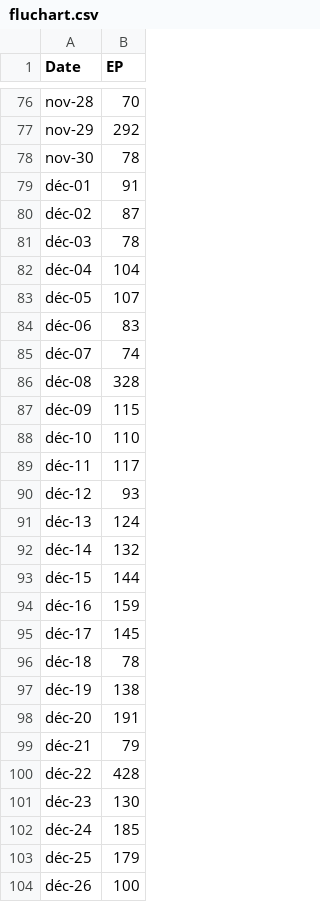
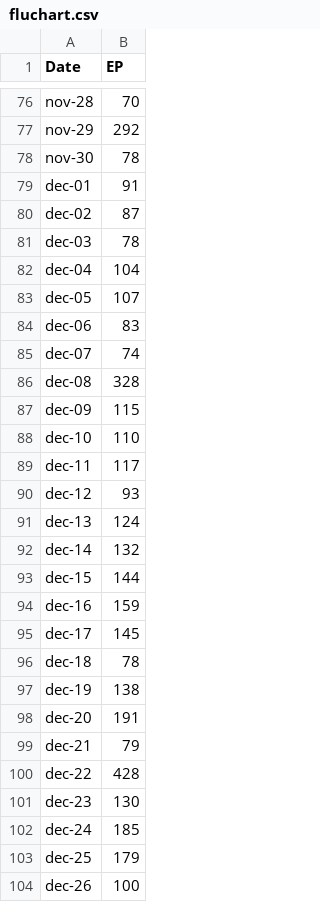
Before and after one commit to notsmart-af/streamlit, a CSV file: data/fluchart.csv, drawn as a sheet; only a part is shown, gaps mark what is left out.

```diff
--- a/data/fluchart.csv
+++ b/data/fluchart.csv
@@ -78,27 +78,27 @@ nov-29,292
 nov-30,78
-déc-01,91
-déc-02,87
-déc-03,78
-déc-04,104
-déc-05,107
-déc-06,83
-déc-07,74
-déc-08,328
-déc-09,115
-déc-10,110
-déc-11,117
-déc-12,93
-déc-13,124
-déc-14,132
-déc-15,144
-déc-16,159
-déc-17,145
-déc-18,78
-déc-19,138
-déc-20,191
-déc-21,79
-déc-22,428
-déc-23,130
-déc-24,185
-déc-25,179
-déc-26,100
+dec-01,91
+dec-02,87
+dec-03,78
+dec-04,104
+dec-05,107
+dec-06,83
+dec-07,74
+dec-08,328
+dec-09,115
+dec-10,110
+dec-11,117
+dec-12,93
+dec-13,124
+dec-14,132
+dec-15,144
+dec-16,159
+dec-17,145
+dec-18,78
+dec-19,138
+dec-20,191
+dec-21,79
+dec-22,428
+dec-23,130
+dec-24,185
+dec-25,179
+dec-26,100
```
Also changed, not shown: 1 other file.
